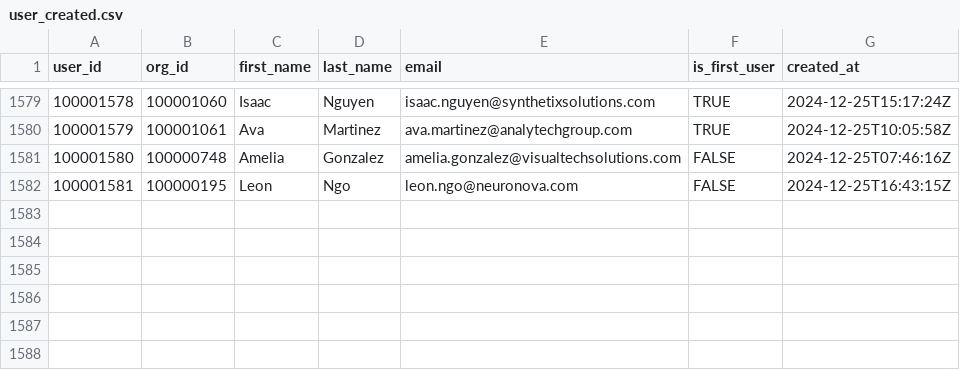
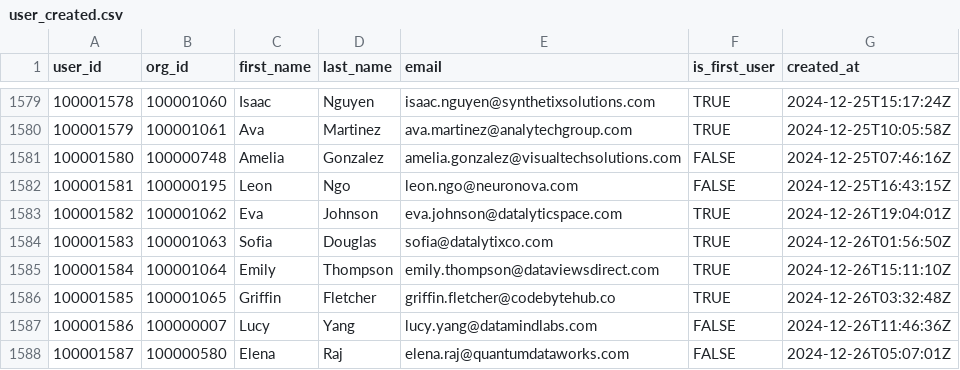
Before and after one commit to datafold/demo, a CSV file: datagen/user_created.csv, drawn as a sheet; only a part is shown, gaps mark what is left out.

```diff
--- a/datagen/user_created.csv
+++ b/datagen/user_created.csv
@@ -1582 +1582,7 @@ user_id,org_id,first_name,last_name,email,is_first_user,created_at
 100001581,100000195,Leon,Ngo,leon.ngo@neuronova.com,FALSE,2024-12-25T16:43:15Z
+100001582,100001062,Eva,Johnson,eva.johnson@datalyticspace.com,TRUE,2024-12-26T19:04:01Z
+100001583,100001063,Sofia,Douglas,sofia@datalytixco.com,TRUE,2024-12-26T01:56:50Z
+100001584,100001064,Emily,Thompson,emily.thompson@dataviewsdirect.com,TRUE,2024-12-26T15:11:10Z
+100001585,100001065,Griffin,Fletcher,griffin.fletcher@codebytehub.co,TRUE,2024-12-26T03:32:48Z
+100001586,100000007,Lucy,Yang,lucy.yang@datamindlabs.com,FALSE,2024-12-26T11:46:36Z
+100001587,100000580,Elena,Raj,elena.raj@quantumdataworks.com,FALSE,2024-12-26T05:07:01Z
```
Also changed, not shown: datagen/signed_in.csv, datagen/signed_in_broken.csv, 12 other files.
